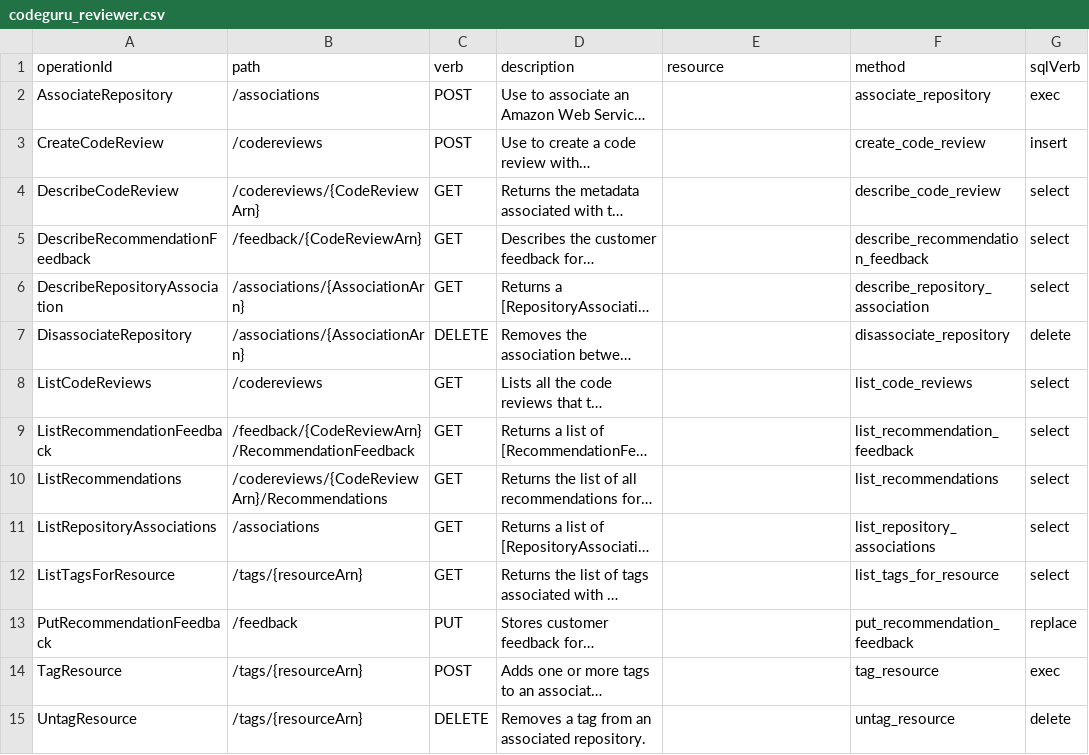
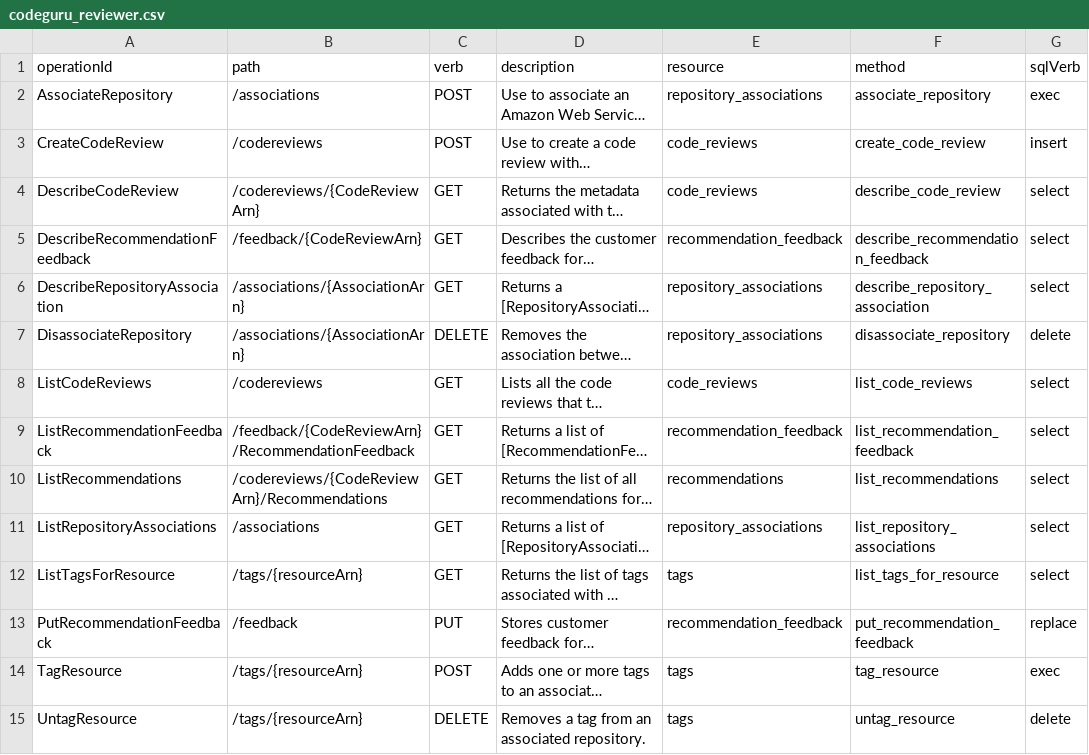
Before and after one commit to stackql/stackql-provider-aws, a CSV file: smithy-to-openapi/stackql-routes/codeguru_reviewer.csv, drawn as a sheet; only a part is shown; long unchanged cells end in …; the diff names each change by its address in the sheet, - before the commit and + after, or states it on an @@ line.

```diff
--- a/smithy-to-openapi/stackql-routes/codeguru_reviewer.csv
+++ b/smithy-to-openapi/stackql-routes/codeguru_reviewer.csv
-E2 (resource): (empty)
+E2 (resource): repository_associations
-E3:E4 (resource): (empty)
+E3:E4 (resource): code_reviews
-E5 (resource): (empty)
+E5 (resource): recommendation_feedback
-E6:E7 (resource): (empty)
+E6:E7 (resource): repository_associations
-E8 (resource): (empty)
+E8 (resource): code_reviews
-E9 (resource): (empty)
+E9 (resource): recommendation_feedback
-E10 (resource): (empty)
+E10 (resource): recommendations
-E11 (resource): (empty)
+E11 (resource): repository_associations
-E12 (resource): (empty)
+E12 (resource): tags
-E13 (resource): (empty)
+E13 (resource): recommendation_feedback
-E14:E15 (resource): (empty)
+E14:E15 (resource): tags
```
Also changed, not shown: smithy-to-openapi/stackql-routes/accessanalyzer.csv, smithy-to-openapi/stackql-routes/bedrock_data_automation_runtime.csv, 3 other files.
